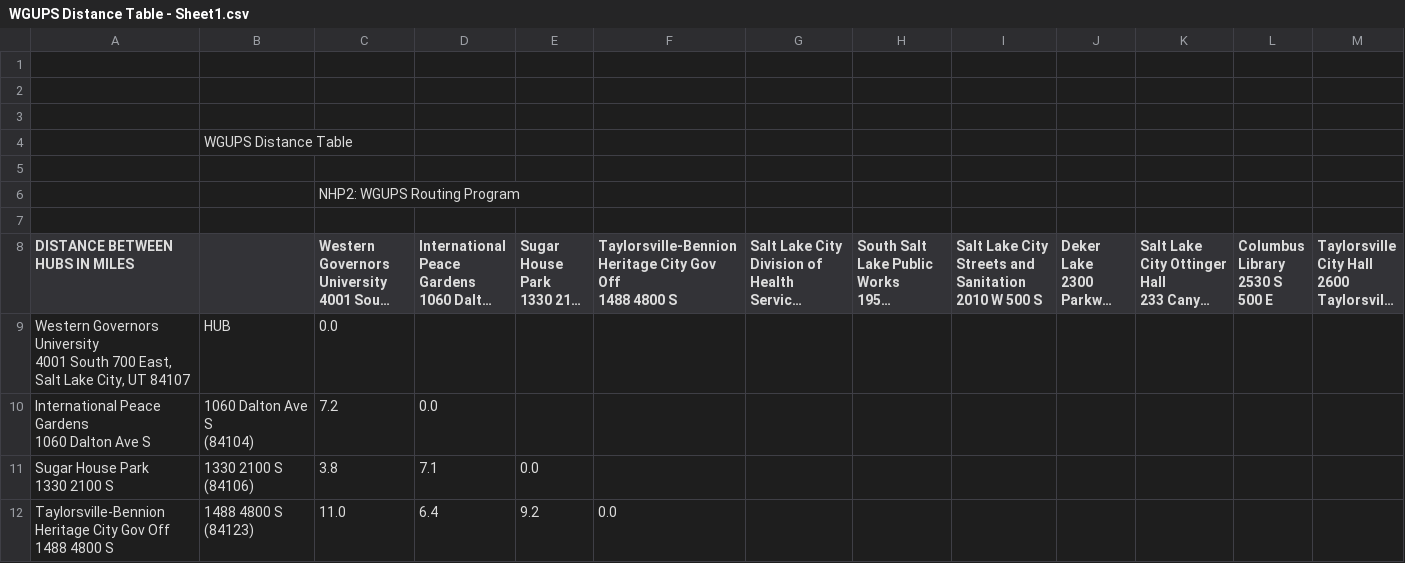
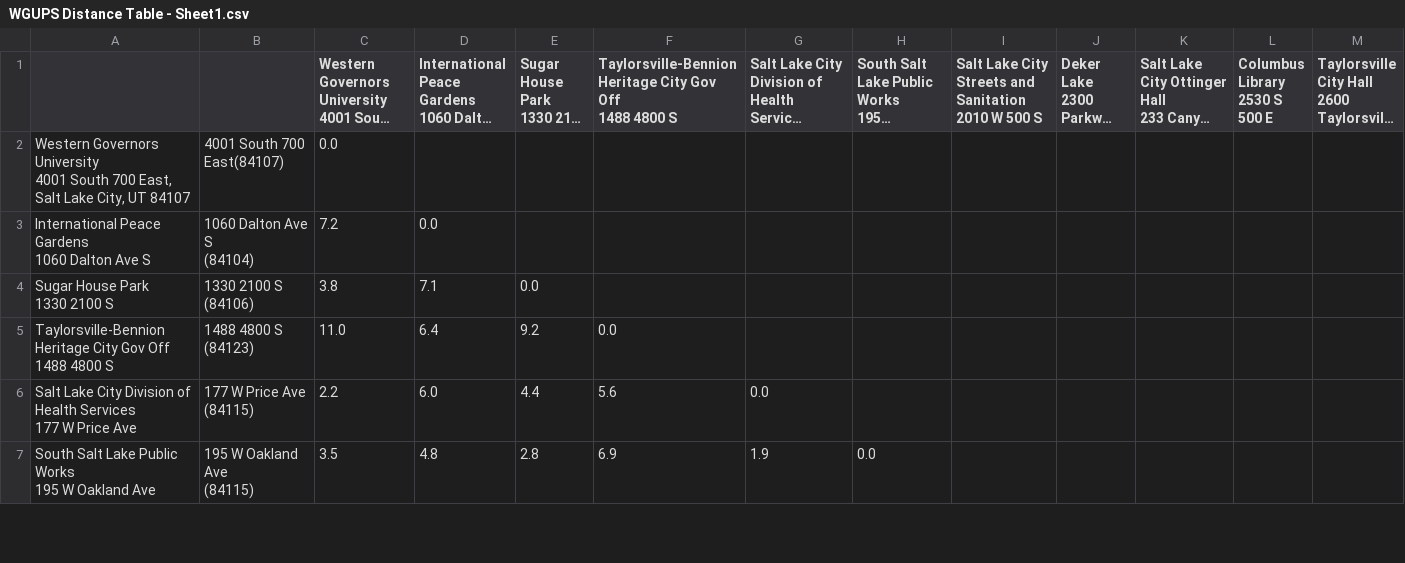
Before and after one commit to PretzelPink/Routing-Program, a CSV file: WGUPS Distance Table - Sheet1.csv, drawn as a sheet; only a part is shown; the shorter side is filled out with more unchanged rows; long unchanged cells end in …; removed rows and columns are numbered as before the commit, all else as after; rows hold the shown columns only; the diff names each change by its address in the sheet, - before the commit and + after, or states it on an @@ line.

```diff
--- a/WGUPS Distance Table - Sheet1.csv
+++ b/WGUPS Distance Table - Sheet1.csv
-row 1: (empty)
-row 2: (empty)
-row 3: (empty)
-row 4:  | WGUPS Distance Table
-row 5: (empty)
-row 6:  |  | NHP2: WGUPS Routing Program
-row 7: (empty)
-A1: DISTANCE BETWEEN HUBS IN MILES
+A1: (empty)
-B2: HUB
+B2: 4001 South 700 East(84107)
```
Also changed, not shown: WGUPS Package File - Sheet1.csv, 2 other files.
